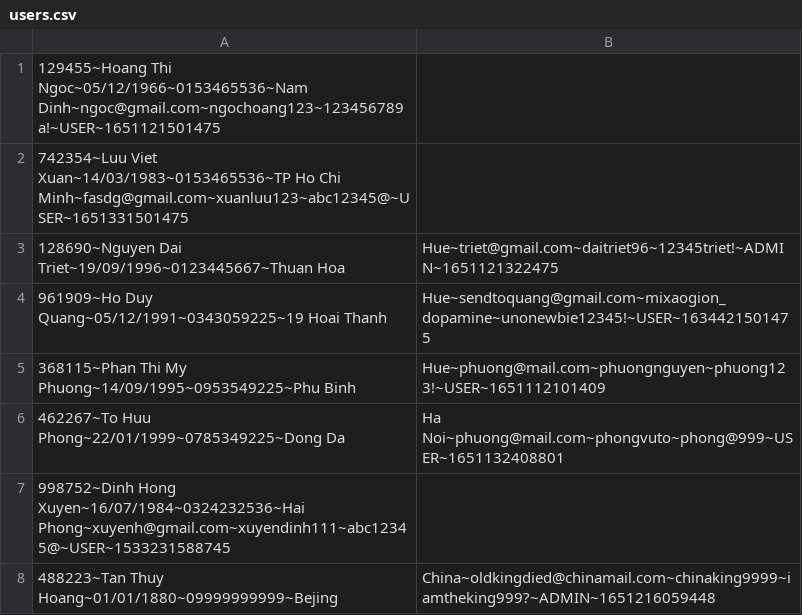
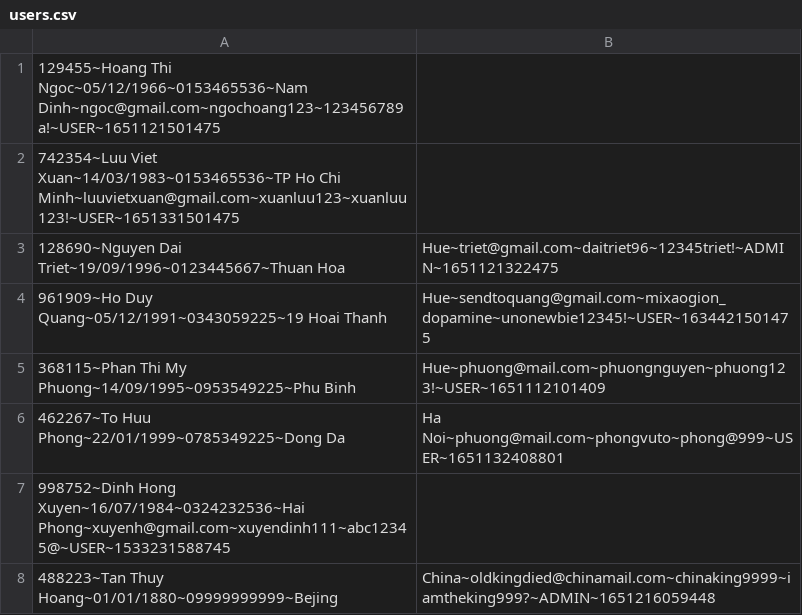
Before and after one commit to nguyendaitriet/PharmacyOnline, a CSV file: data/users.csv, drawn as a sheet.

Commit message:
user services updated

```diff
--- a/data/users.csv
+++ b/data/users.csv
@@ -1,3 +1,3 @@
 129455~Hoang Thi Ngoc~05/12/1966~0153465536~Nam Dinh~ngoc@gmail.com~ngochoang123~123456789a!~USER~1651121501475
-742354~Luu Viet Xuan~14/03/1983~0153465536~TP Ho Chi Minh~fasdg@gmail.com~xuanluu123~abc12345@~USER~1651331501475
+742354~Luu Viet Xuan~14/03/1983~0153465536~TP Ho Chi Minh~luuvietxuan@gmail.com~xuanluu123~xuanluu123!~USER~1651331501475
 128690~Nguyen Dai Triet~19/09/1996~0123445667~Thuan Hoa, Hue~triet@gmail.com~daitriet96~12345triet!~ADMIN~1651121322475
```
Also changed, not shown: 23 other files.
